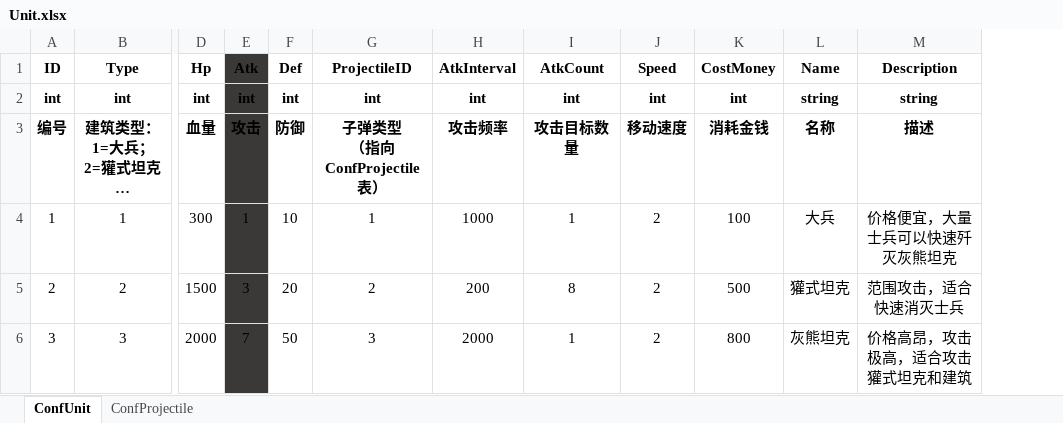
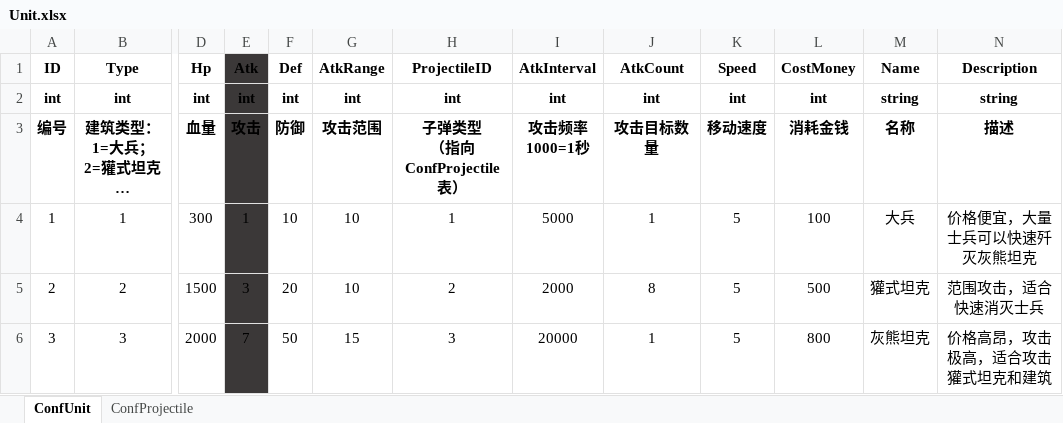
Before and after one commit to ZiglerOllydbg/ra2, an Excel workbook: config/excel/Unit.xlsx, sheet ConfUnit, drawn as a sheet; only a part is shown, gaps mark what is left out; long unchanged cells end in …; values as stored, in another font and other column widths than the file's, no borders; addresses are those after the commit; ↵ is a line break in a cell; the diff names each change by its address in the sheet, - before the commit and + after, or states it on an @@ line.

```diff
--- a/config/excel/Unit.xlsx (sheet ConfUnit)
+++ b/config/excel/Unit.xlsx (sheet ConfUnit)
+column G (AtkRange), rows 2-6: int | 攻击范围 | 10 | 10 | 15
-I3 (AtkInterval): 攻击频率
+I3 (AtkInterval): 攻击频率 ↵ 1000=1秒
-I4 (AtkInterval): 1000
+I4 (AtkInterval): 5000
-K4:K6 (Speed): 2
+K4:K6 (Speed): 5
-I5 (AtkInterval): 200
+I5 (AtkInterval): 2000
-I6 (AtkInterval): 2000
+I6 (AtkInterval): 20000
```
Also changed, not shown: sheet ConfProjectile, 16 other files.
